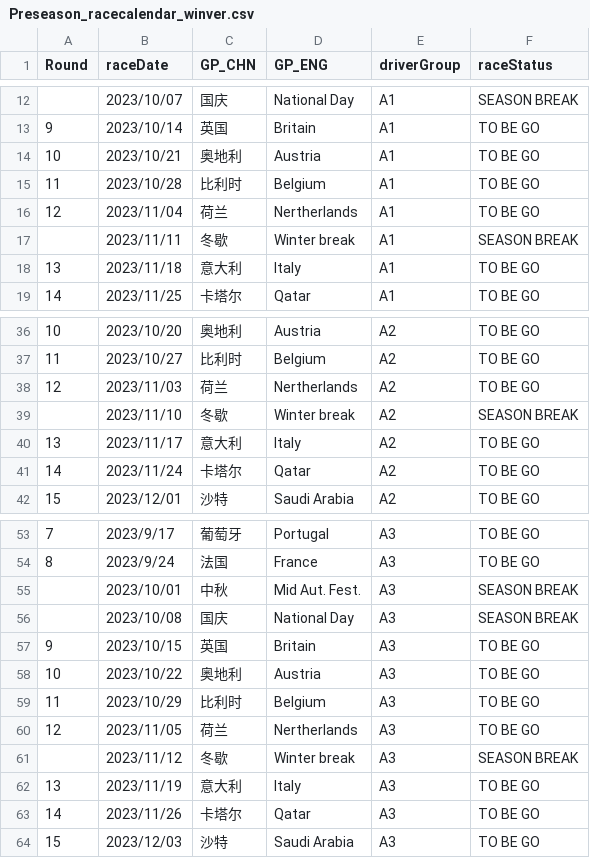
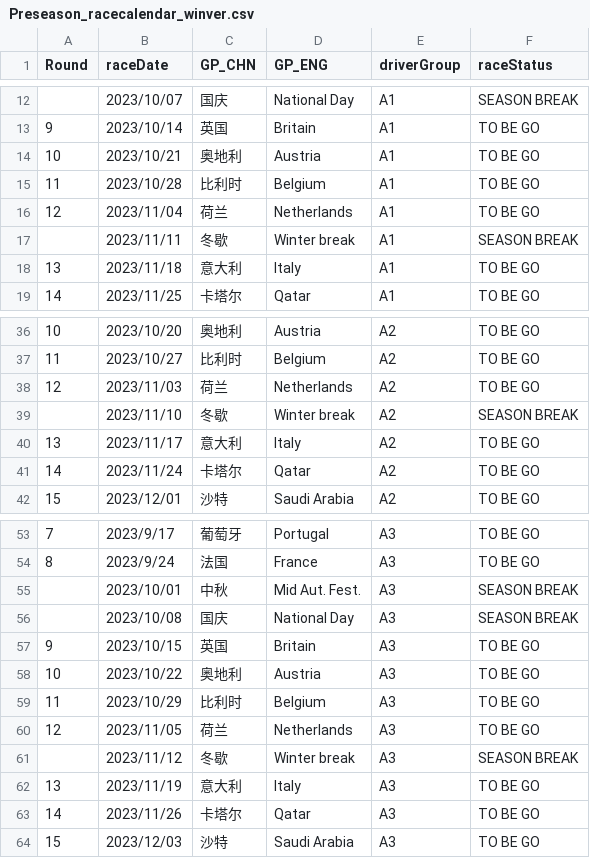
Before and after one commit to STevenL1i/AFR-AutoRankingProject, a CSV file: main/afr/bin/settings/Preseason_racecalendar_winver.csv, drawn as a sheet; only a part is shown, gaps mark what is left out.

```diff
--- a/main/afr/bin/settings/Preseason_racecalendar_winver.csv
+++ b/main/afr/bin/settings/Preseason_racecalendar_winver.csv
@@ -15,3 +15,3 @@
 11,2023/10/28,比利时,Belgium,A1,TO BE GO
-12,2023/11/04,荷兰,Nertherlands,A1,TO BE GO
+12,2023/11/04,荷兰,Netherlands,A1,TO BE GO
 ,2023/11/11,冬歇,Winter break,A1,SEASON BREAK
@@ -37,3 +37,3 @@
 11,2023/10/27,比利时,Belgium,A2,TO BE GO
-12,2023/11/03,荷兰,Nertherlands,A2,TO BE GO
+12,2023/11/03,荷兰,Netherlands,A2,TO BE GO
 ,2023/11/10,冬歇,Winter break,A2,SEASON BREAK
@@ -59,3 +59,3 @@
 11,2023/10/29,比利时,Belgium,A3,TO BE GO
-12,2023/11/05,荷兰,Nertherlands,A3,TO BE GO
+12,2023/11/05,荷兰,Netherlands,A3,TO BE GO
 ,2023/11/12,冬歇,Winter break,A3,SEASON BREAK
```
Also changed, not shown: 14 other files.
